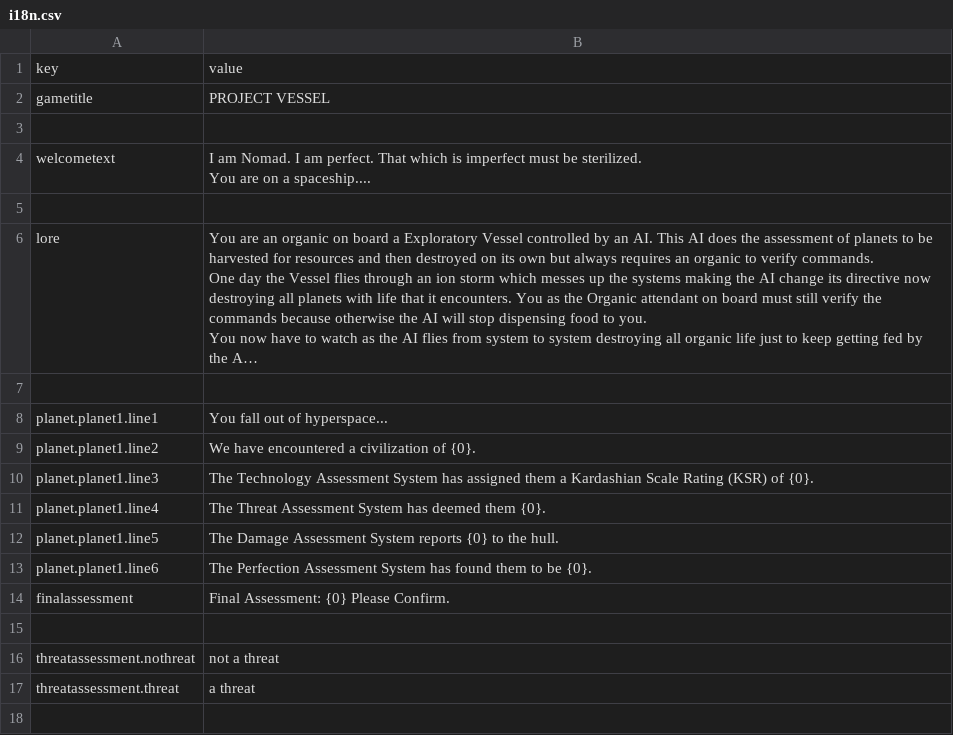
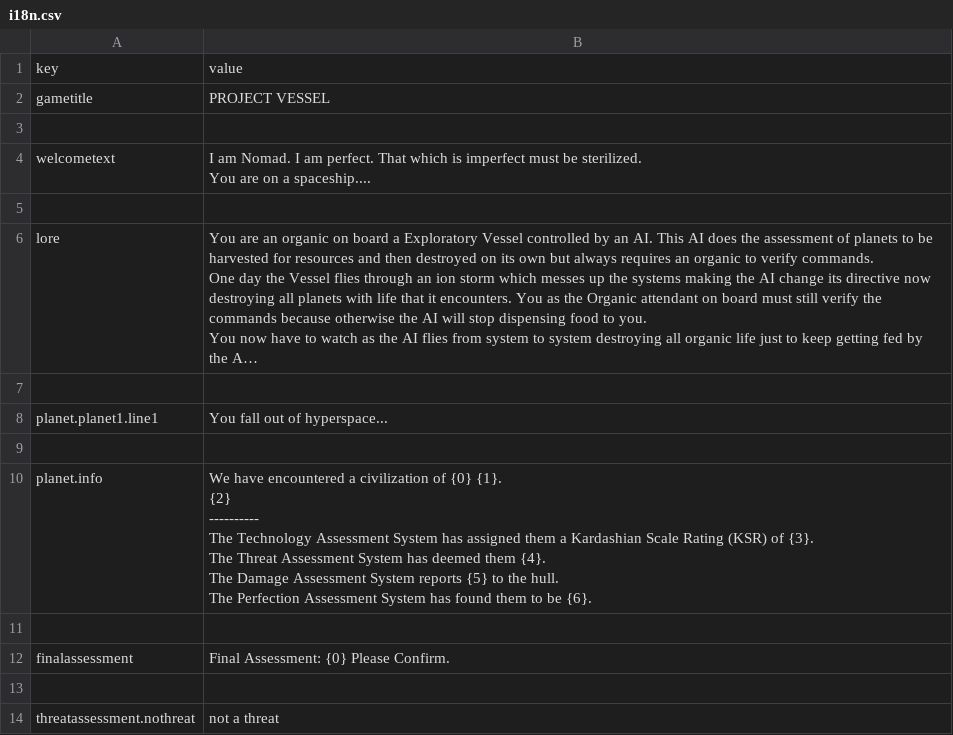
Before and after one commit to fxal/mse1-fp-projectvessel, a CSV file: data/i18n.csv, drawn as a sheet; only a part is shown; the shorter side is filled out with more unchanged rows; long unchanged cells end in …; removed rows and columns are numbered as before the commit, all else as after; ↵ is a line break in a cell; the diff names each change by its address in the sheet, - before the commit and + after, or states it on an @@ line.

Commit message:
load planets from csv

```diff
--- a/data/i18n.csv
+++ b/data/i18n.csv
-row 9: planet.planet1.line2 | We have encountered a civilization of {0}.
+row 9: (empty)
-row 10: planet.planet1.line3 | The Technology Assessment System has assigned them a Kardashian Scale Rating (KSR) of {0}.
-row 11: planet.planet1.line4 | The Threat Assessment System has deemed them {0}.
-row 12: planet.planet1.line5 | The Damage Assessment System reports {0} to the hull.
+row 10: planet.info | We have encountered a civilization of {0} {1}. ↵ {2} ↵ ---------- ↵ The Technology Assessment System has assigned them a Kardashian Scale Rating (KSR) of {3}. ↵ The Threat Assessment System has deemed them {4}. ↵ The Damage Assessment System reports {5} to the hull. ↵ The Perfection Assessment System has found them to be {6}.
-row 11: planet.planet1.line6 | The Perfection Assessment System has found them to be {0}.
+row 11: (empty)
```
Also changed, not shown: 9 other files.
